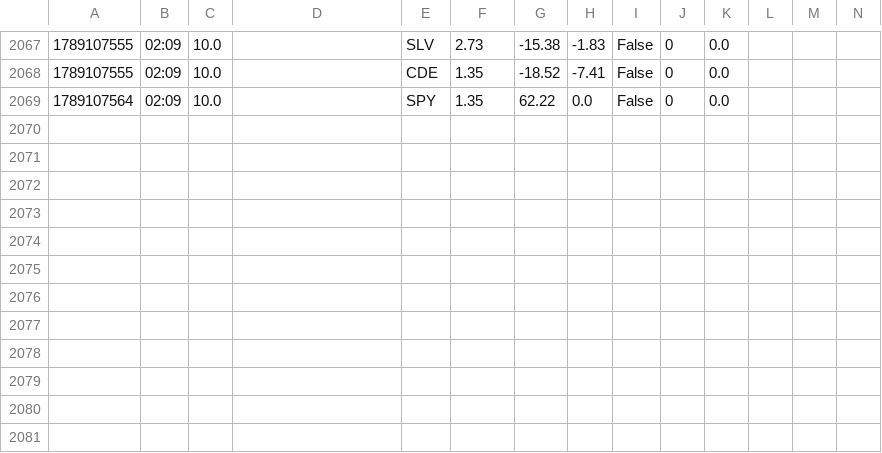
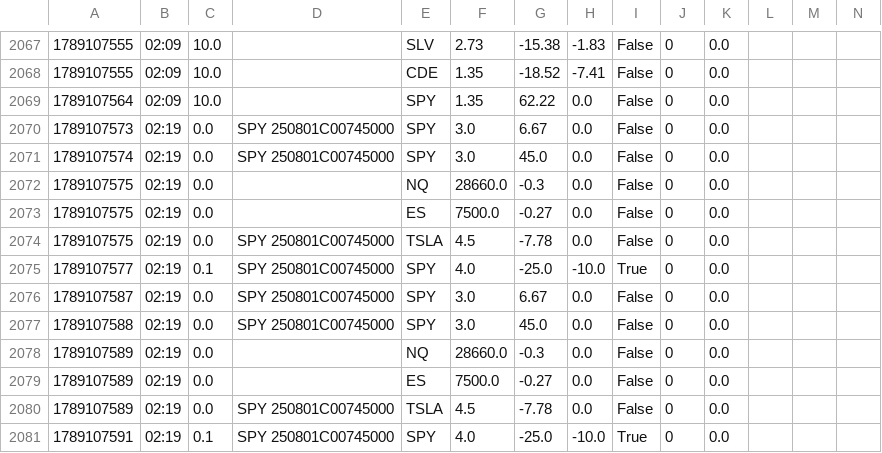
Before and after one commit to giancuffaro/discord-sniper, a CSV file: shadow_ratchet.csv, drawn as a sheet; only a part is shown, gaps mark what is left out.

```diff
--- a/shadow_ratchet.csv
+++ b/shadow_ratchet.csv
@@ -2069 +2069,13 @@
 1789107564,02:09,10.0,,SPY,1.35,62.22,0.0,False,0,0.0,,,
+1789107573,02:19,0.0,SPY   250801C00745000,SPY,3.0,6.67,0.0,False,0,0.0,,,
+1789107574,02:19,0.0,SPY   250801C00745000,SPY,3.0,45.0,0.0,False,0,0.0,,,
+1789107575,02:19,0.0,,NQ,28660.0,-0.3,0.0,False,0,0.0,,,
+1789107575,02:19,0.0,,ES,7500.0,-0.27,0.0,False,0,0.0,,,
+1789107575,02:19,0.0,SPY   250801C00745000,TSLA,4.5,-7.78,0.0,False,0,0.0,,,
+1789107577,02:19,0.1,SPY   250801C00745000,SPY,4.0,-25.0,-10.0,True,0,0.0,,,
+1789107587,02:19,0.0,SPY   250801C00745000,SPY,3.0,6.67,0.0,False,0,0.0,,,
+1789107588,02:19,0.0,SPY   250801C00745000,SPY,3.0,45.0,0.0,False,0,0.0,,,
+1789107589,02:19,0.0,,NQ,28660.0,-0.3,0.0,False,0,0.0,,,
+1789107589,02:19,0.0,,ES,7500.0,-0.27,0.0,False,0,0.0,,,
+1789107589,02:19,0.0,SPY   250801C00745000,TSLA,4.5,-7.78,0.0,False,0,0.0,,,
+1789107591,02:19,0.1,SPY   250801C00745000,SPY,4.0,-25.0,-10.0,True,0,0.0,,,
```
Also changed, not shown: 3 other files.
